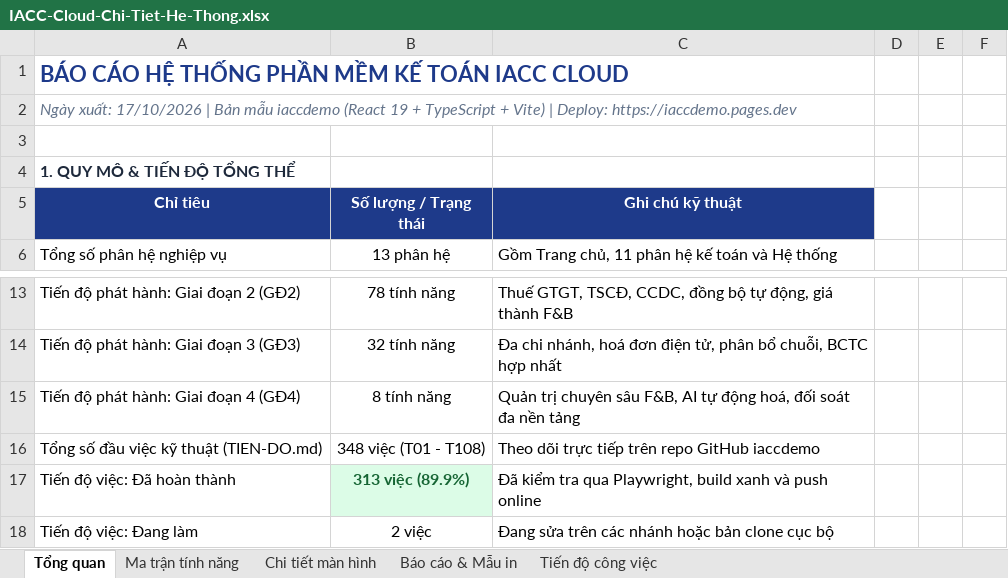
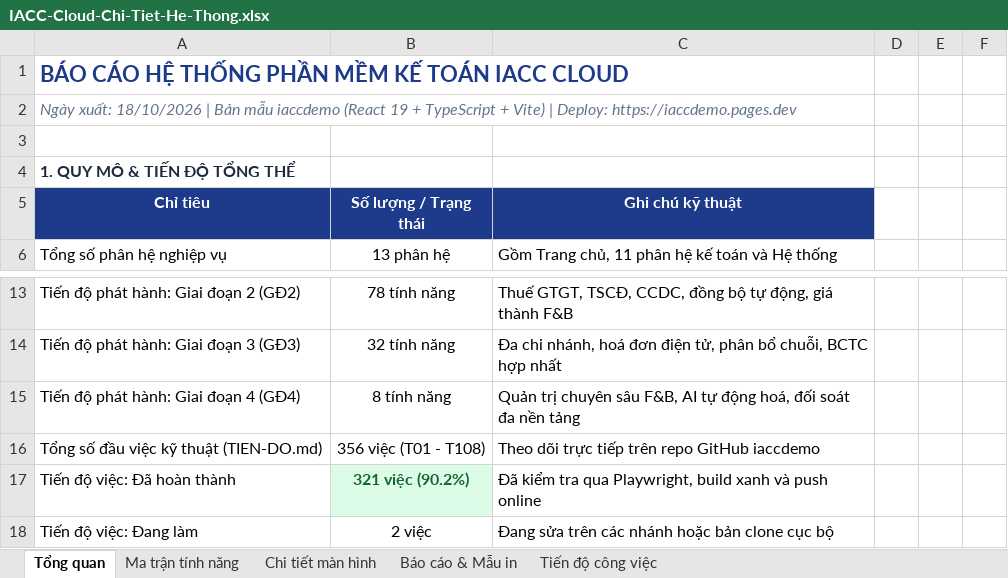
Before and after one commit to trungkhanhduong93/iaccdemo, an Excel workbook: docs/IACC-Cloud-Chi-Tiet-He-Thong.xlsx, sheet Tổng quan, drawn as a sheet; only a part is shown, gaps mark what is left out; values as stored, in another font and other column widths than the file's, no borders; the diff names each change by its address in the sheet, - before the commit and + after, or states it on an @@ line.

```diff
--- a/docs/IACC-Cloud-Chi-Tiet-He-Thong.xlsx (sheet Tổng quan)
+++ b/docs/IACC-Cloud-Chi-Tiet-He-Thong.xlsx (sheet Tổng quan)
-A2 (Chỉ tiêu): Ngày xuất: 17/10/2026 | Bản…
+A2 (Chỉ tiêu): Ngày xuất: 18/10/2026 | Bản…
-B16 (Số lượng / Trạng thái): 348 việc (T01 - T108)
+B16 (Số lượng / Trạng thái): 356 việc (T01 - T108)
-B17 (Số lượng / Trạng thái): 313 việc (89.9%)
+B17 (Số lượng / Trạng thái): 321 việc (90.2%)
```
Also changed, not shown: sheet Tiến độ công việc, 4 other files.
